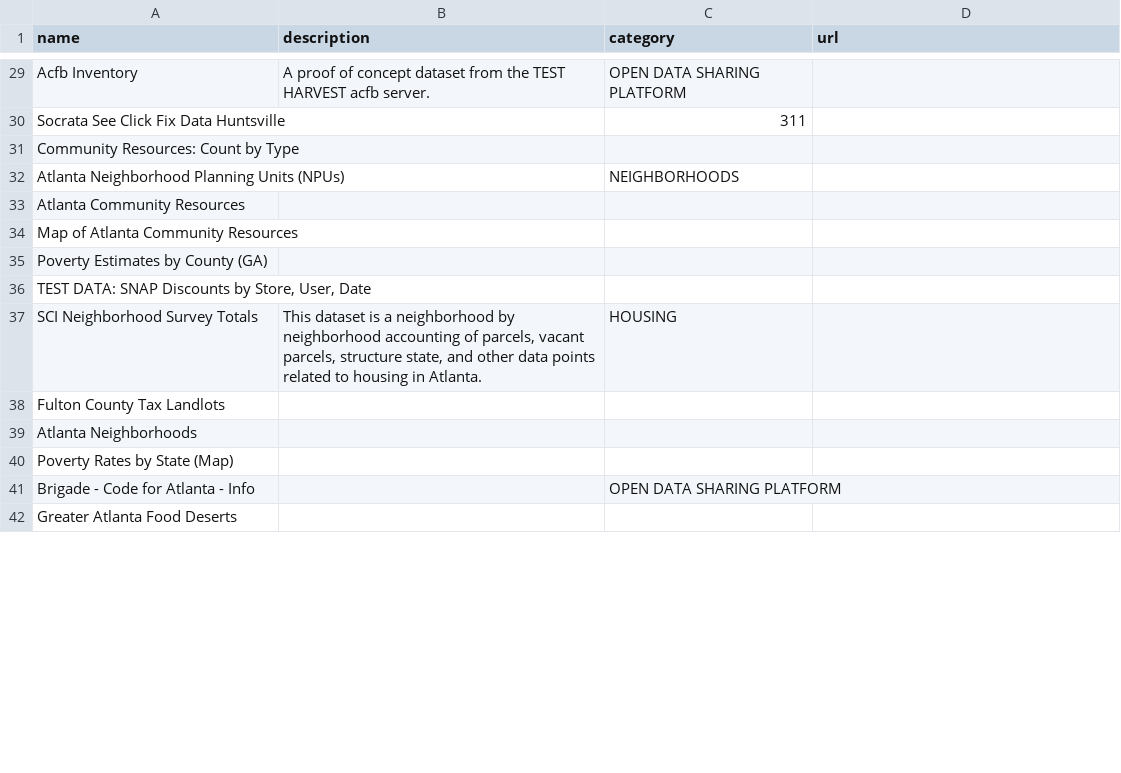
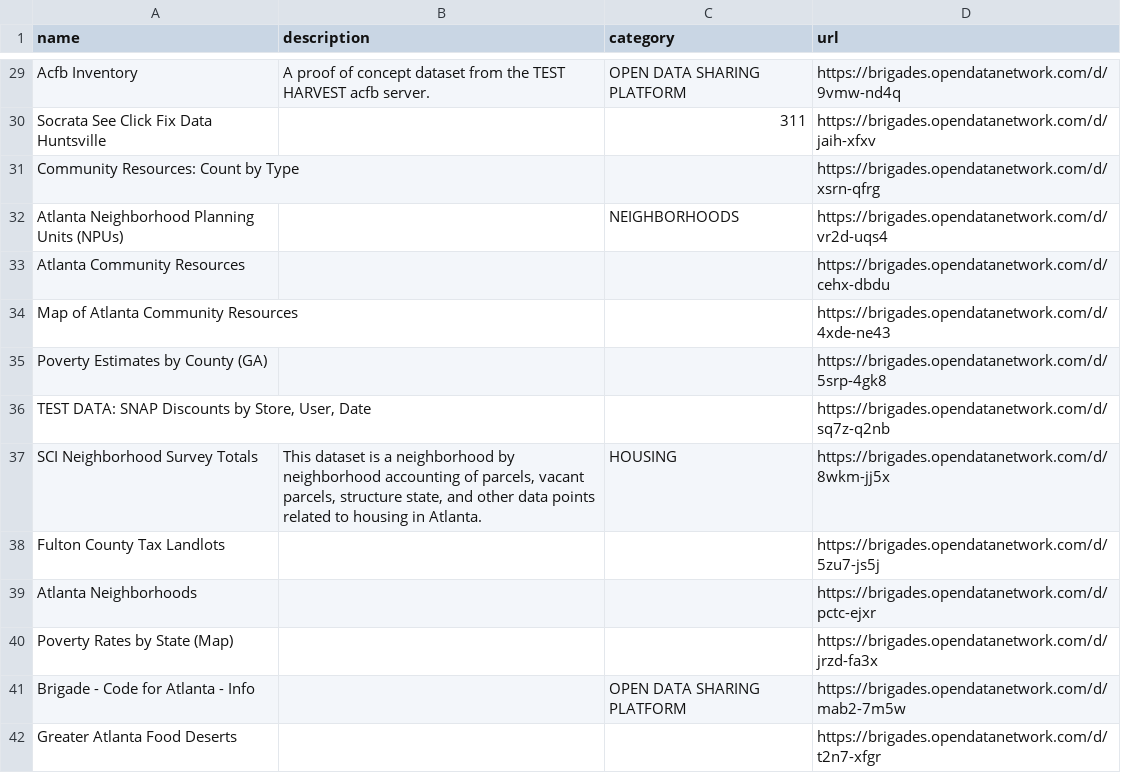
Before and after one commit to CivicTechAtlanta/open-data, a CSV file: dataset-scraping/output.csv, drawn as a sheet; only a part is shown, gaps mark what is left out; the diff covers the shown part only.

```diff
--- a/dataset-scraping/output.csv
+++ b/dataset-scraping/output.csv
@@ -29,14 +29,14 @@
-"Acfb Inventory","A proof of concept dataset from the TEST HARVEST acfb server.","OPEN DATA SHARING PLATFORM",
-"Socrata See Click Fix Data Huntsville","","311",
-"Community Resources: Count by Type","","",
-"Atlanta Neighborhood Planning Units (NPUs)","","NEIGHBORHOODS",
-"Atlanta Community Resources","","",
-"Map of Atlanta Community Resources","","",
-"Poverty Estimates by County (GA)","","",
-"TEST DATA: SNAP Discounts by Store, User, Date","","",
-"SCI Neighborhood Survey Totals","This dataset is a neighborhood by neighborhood accounting of parcels, vacant parcels, structure state, and other data points related to housing in Atlanta.","HOUSING",
-"Fulton County Tax Landlots","","",
-"Atlanta Neighborhoods","","",
-"Poverty Rates by State (Map)","","",
-"Brigade - Code for Atlanta - Info","","OPEN DATA SHARING PLATFORM",
-"Greater Atlanta Food Deserts","","",
+"Acfb Inventory","A proof of concept dataset from the TEST HARVEST acfb server.","OPEN DATA SHARING PLATFORM","https://brigades.opendatanetwork.com/d/9vmw-nd4q"
+"Socrata See Click Fix Data Huntsville","","311","https://brigades.opendatanetwork.com/d/jaih-xfxv"
+"Community Resources: Count by Type","","","https://brigades.opendatanetwork.com/d/xsrn-qfrg"
+"Atlanta Neighborhood Planning Units (NPUs)","","NEIGHBORHOODS","https://brigades.opendatanetwork.com/d/vr2d-uqs4"
+"Atlanta Community Resources","","","https://brigades.opendatanetwork.com/d/cehx-dbdu"
+"Map of Atlanta Community Resources","","","https://brigades.opendatanetwork.com/d/4xde-ne43"
+"Poverty Estimates by County (GA)","","","https://brigades.opendatanetwork.com/d/5srp-4gk8"
+"TEST DATA: SNAP Discounts by Store, User, Date","","","https://brigades.opendatanetwork.com/d/sq7z-q2nb"
+"SCI Neighborhood Survey Totals","This dataset is a neighborhood by neighborhood accounting of parcels, vacant parcels, structure state, and other data points related to housing in Atlanta.","HOUSING","https://brigades.opendatanetwork.com/d/8wkm-jj5x"
+"Fulton County Tax Landlots","","","https://brigades.opendatanetwork.com/d/5zu7-js5j"
+"Atlanta Neighborhoods","","","https://brigades.opendatanetwork.com/d/pctc-ejxr"
+"Poverty Rates by State (Map)","","","https://brigades.opendatanetwork.com/d/jrzd-fa3x"
+"Brigade - Code for Atlanta - Info","","OPEN DATA SHARING PLATFORM","https://brigades.opendatanetwork.com/d/mab2-7m5w"
+"Greater Atlanta Food Deserts","","","https://brigades.opendatanetwork.com/d/t2n7-xfgr"
```
Also changed, not shown: 55 edited cells elsewhere in this file, 2 other files.
